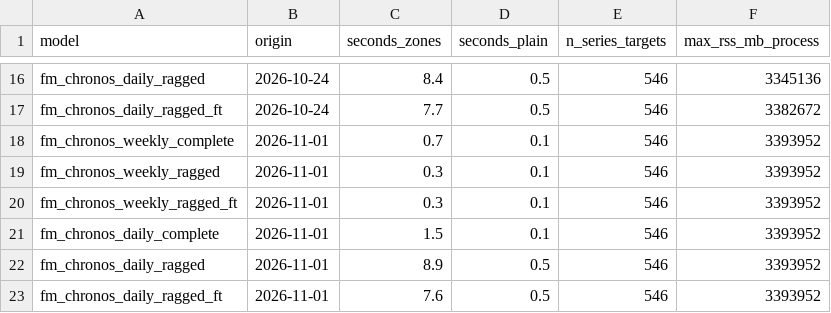
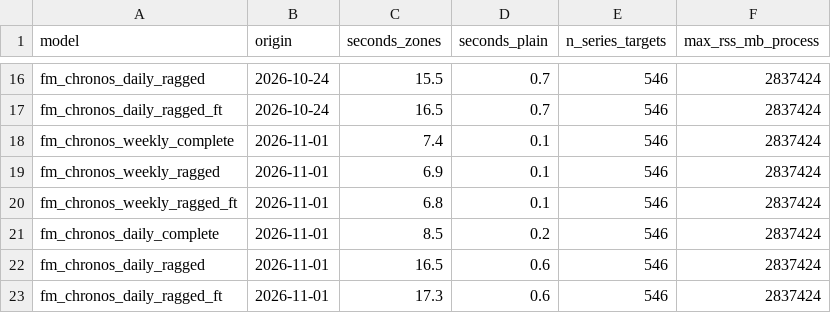
Before and after one commit to seabbs/BDBVHubRenewal, a CSV file: results/backtest-fit-timings-mps.csv, drawn as a sheet; only a part is shown, gaps mark what is left out; the diff covers the shown part only; the diff names each change by its address in the sheet, - before the commit and + after, or states it on an @@ line.

```diff
--- a/results/backtest-fit-timings-mps.csv
+++ b/results/backtest-fit-timings-mps.csv
-C16 (seconds_zones): 8.4
+C16 (seconds_zones): 15.5
-D16:D17 (seconds_plain): 0.5
+D16:D17 (seconds_plain): 0.7
-F16 (max_rss_mb_process): 3345136
+F16 (max_rss_mb_process): 2837424
-C17 (seconds_zones): 7.7
+C17 (seconds_zones): 16.5
-F17 (max_rss_mb_process): 3382672
+F17 (max_rss_mb_process): 2837424
-C18 (seconds_zones): 0.7
+C18 (seconds_zones): 7.4
-F18:F23 (max_rss_mb_process): 3393952
+F18:F23 (max_rss_mb_process): 2837424
-C19 (seconds_zones): 0.3
+C19 (seconds_zones): 6.9
-C20 (seconds_zones): 0.3
+C20 (seconds_zones): 6.8
-C21 (seconds_zones): 1.5
+C21 (seconds_zones): 8.5
-D21 (seconds_plain): 0.1
+D21 (seconds_plain): 0.2
-C22 (seconds_zones): 8.9
+C22 (seconds_zones): 16.5
-D22:D23 (seconds_plain): 0.5
+D22:D23 (seconds_plain): 0.6
-C23 (seconds_zones): 7.6
+C23 (seconds_zones): 17.3
```
Also changed, not shown: 37 edited cells elsewhere in this file, results/own-vs-allocator.csv, results/zone-relative.csv, 5 other files.
